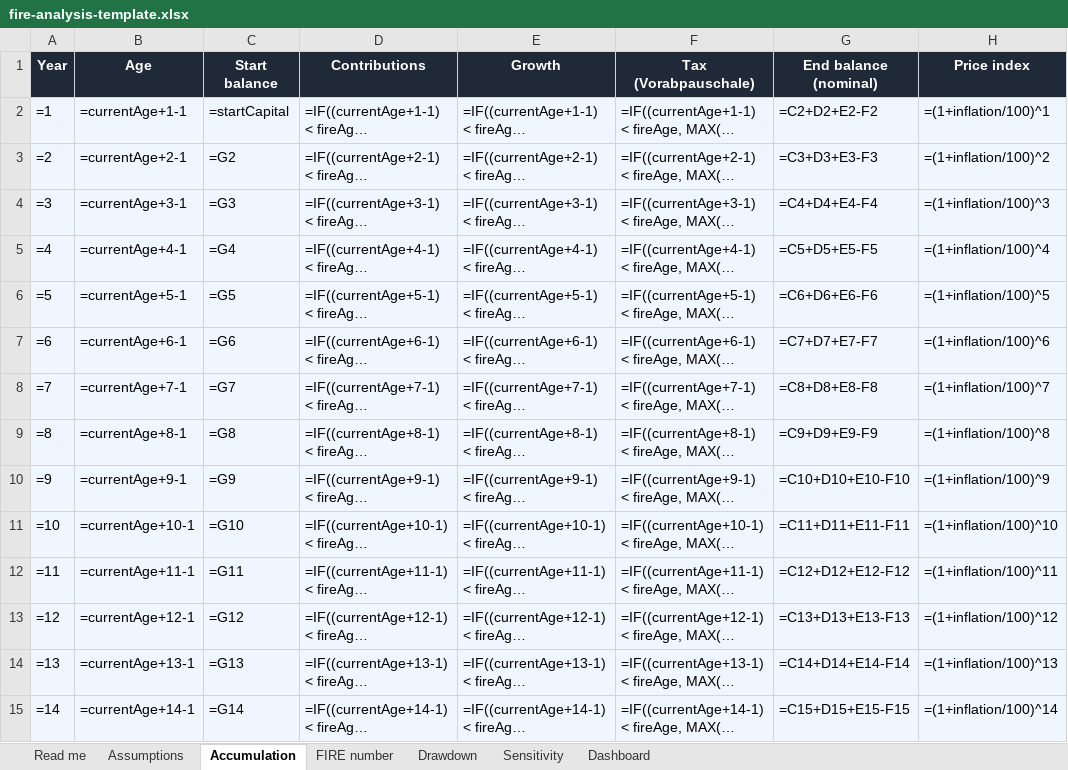
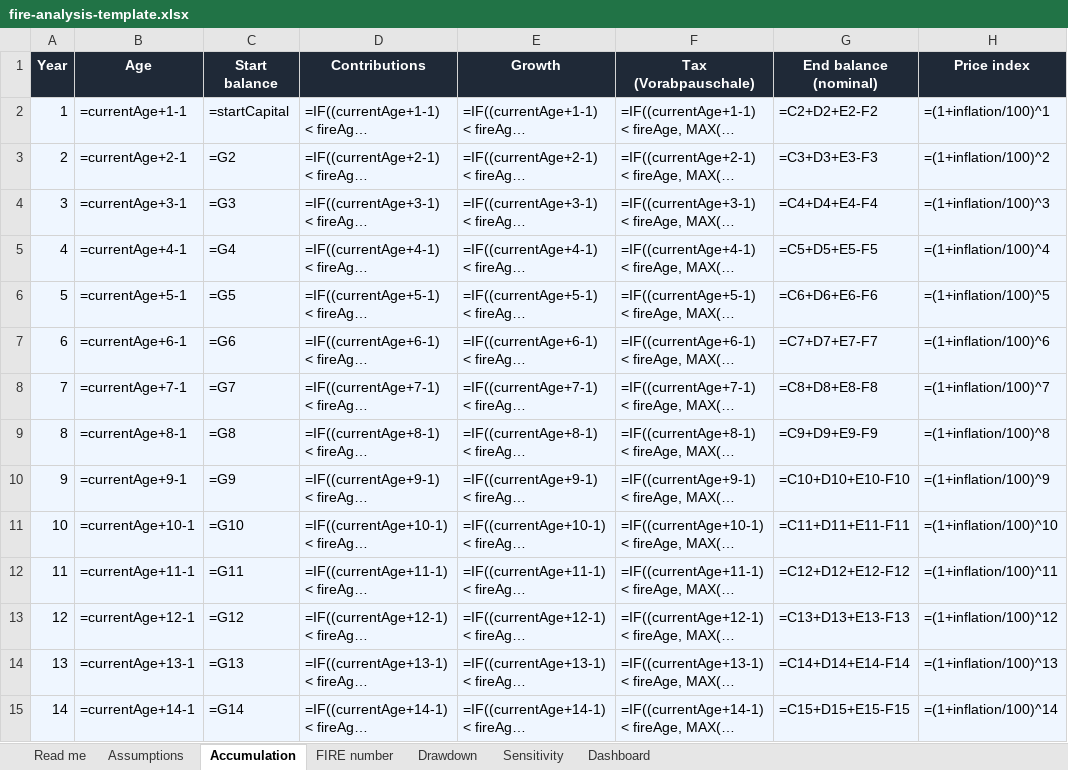
Before and after one commit to Festas/FIRE-Simulator, an Excel workbook: fire-simulator/public/templates/fire-analysis-template.xlsx, sheet Accumulation, drawn as a sheet; only a part is shown; long unchanged cells end in …; values as stored, in another font and other column widths than the file's, no borders; formulas without a stored value are shown as written; the diff covers the shown part only; the diff names each change by its address in the sheet, - before the commit and + after, or states it on an @@ line.

```diff
--- a/fire-simulator/public/templates/fire-analysis-template.xlsx (sheet Accumulation)
+++ b/fire-simulator/public/templates/fire-analysis-template.xlsx (sheet Accumulation)
-A2 (Year): =1
+A2 (Year): 1
-A3 (Year): =2
+A3 (Year): 2
-A4 (Year): =3
+A4 (Year): 3
-A5 (Year): =4
+A5 (Year): 4
-A6 (Year): =5
+A6 (Year): 5
-A7 (Year): =6
+A7 (Year): 6
-A8 (Year): =7
+A8 (Year): 7
-A9 (Year): =8
+A9 (Year): 8
-A10 (Year): =9
+A10 (Year): 9
-A11 (Year): =10
+A11 (Year): 10
-A12 (Year): =11
+A12 (Year): 11
-A13 (Year): =12
+A13 (Year): 12
-A14 (Year): =13
+A14 (Year): 13
-A15 (Year): =14
+A15 (Year): 14
```
Also changed, not shown: 46 edited cells elsewhere in this sheet, sheet Drawdown, 1 other file.
